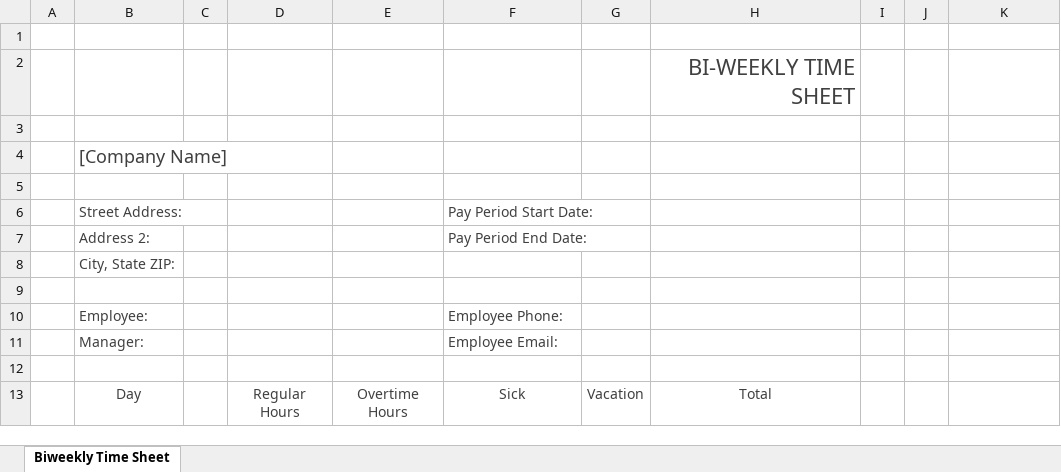
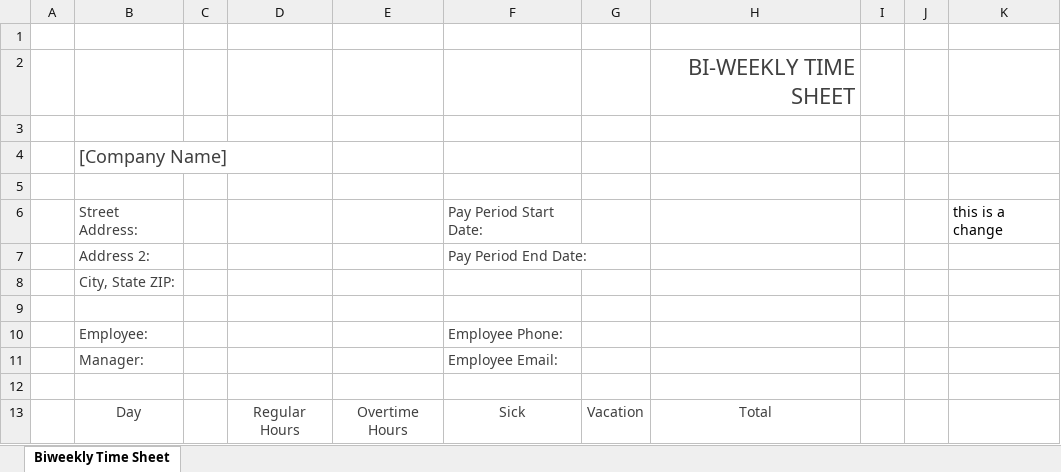
Before and after one commit to FirefighterMike/LFD-TimeSheet, an Excel workbook: Biweekly time sheet with sick leave and vacation1.xlsx, sheet Biweekly Time Sheet, drawn as a sheet; only a part is shown; values as stored, in another font and other column widths than the file's, no borders; the diff names each change by its address in the sheet, - before the commit and + after, or states it on an @@ line.

Commit message:
testing
first change

```diff
--- a/Biweekly time sheet with sick leave and vacation1.xlsx (sheet Biweekly Time Sheet)
+++ b/Biweekly time sheet with sick leave and vacation1.xlsx (sheet Biweekly Time Sheet)
-K6: (empty)
+K6: this is a change
```
